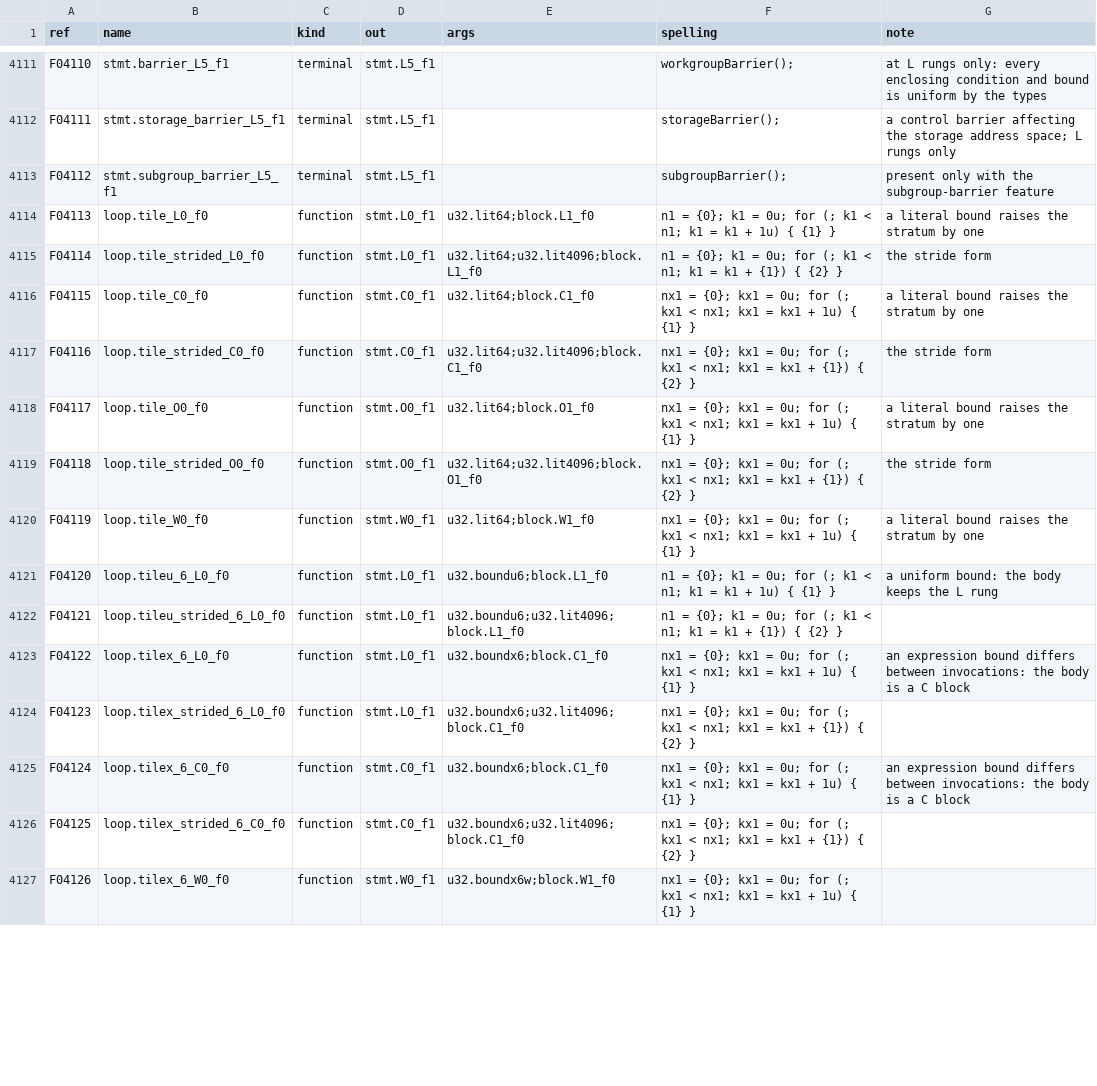
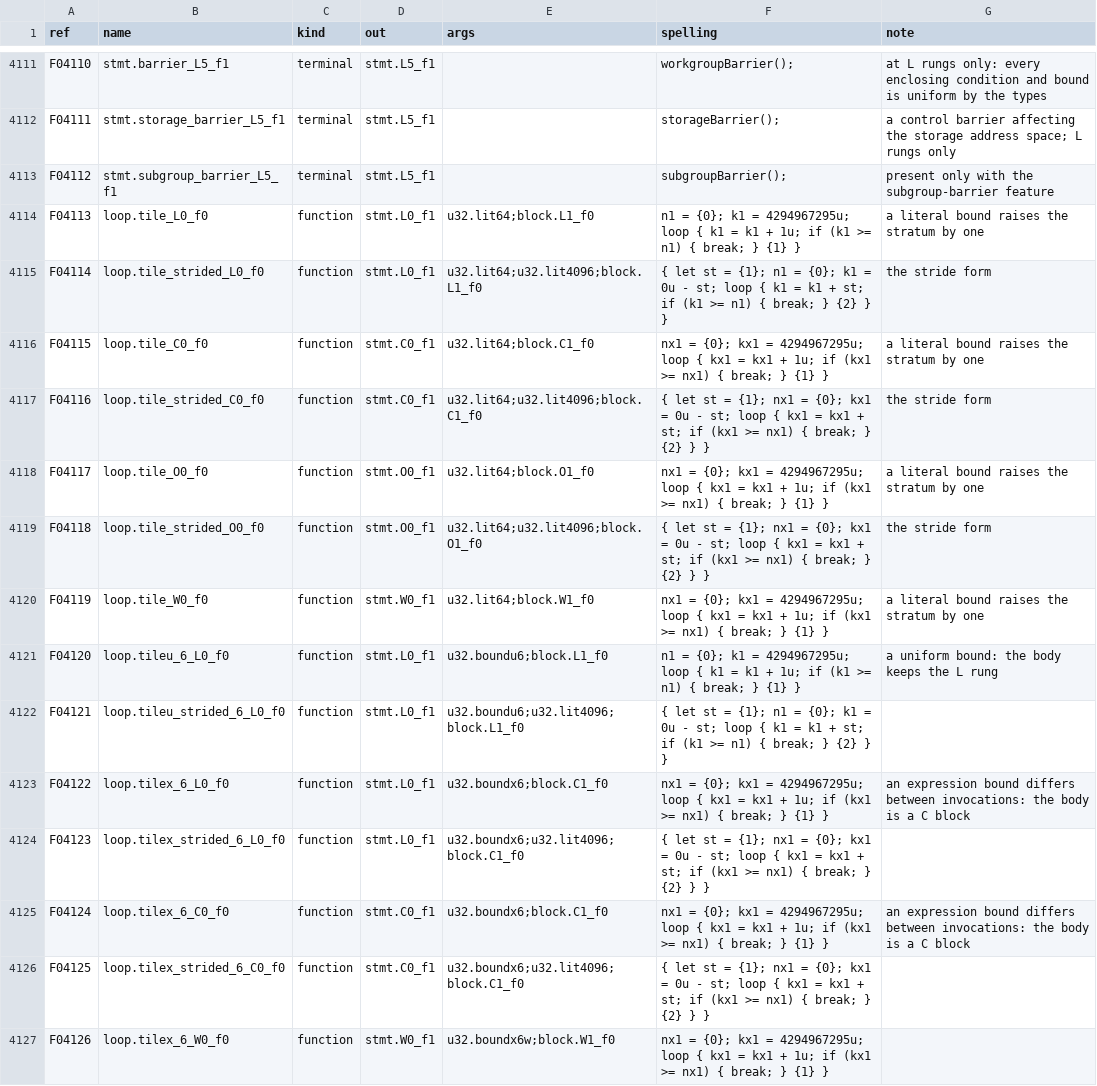
Before and after one commit to Gamakon/fuller, a TSV file: kingdoms/wgsl_true/functions.tsv, drawn as a sheet; only a part is shown, gaps mark what is left out; the diff covers the shown part only.

Commit message:
fix(wgsl_true): Apple's compiler hangs the dispatch on naga's loop with a continuing step (bool loop_init; while(true) {if (!loop_init) k++ ...}; a loop counter reads garbage): counted loops are spelled loop { k = k + 1u; if (k >= n) { break; } body } from k = 4294967295u (a stride loop binds the step once in a let), which naga writes without loop_init; the reduced reproducer terminates (301 ms) and the terminating controls are in the reproducer folder

```diff
--- a/kingdoms/wgsl_true/functions.tsv
+++ b/kingdoms/wgsl_true/functions.tsv
@@ -4113,15 +4113,15 @@ F04111	stmt.storage_barrier_L5_f1	terminal	stmt.L5_f1		storageBarrier();	a contr
 F04112	stmt.subgroup_barrier_L5_f1	terminal	stmt.L5_f1		subgroupBarrier();	present only with the subgroup-barrier feature
-F04113	loop.tile_L0_f0	function	stmt.L0_f1	u32.lit64;block.L1_f0	n1 = {0}; k1 = 0u; for (; k1 < n1; k1 = k1 + 1u) { {1} }	a literal bound raises the stratum by one
-F04114	loop.tile_strided_L0_f0	function	stmt.L0_f1	u32.lit64;u32.lit4096;block.L1_f0	n1 = {0}; k1 = 0u; for (; k1 < n1; k1 = k1 + {1}) { {2} }	the stride form
-F04115	loop.tile_C0_f0	function	stmt.C0_f1	u32.lit64;block.C1_f0	nx1 = {0}; kx1 = 0u; for (; kx1 < nx1; kx1 = kx1 + 1u) { {1} }	a literal bound raises the stratum by one
-F04116	loop.tile_strided_C0_f0	function	stmt.C0_f1	u32.lit64;u32.lit4096;block.C1_f0	nx1 = {0}; kx1 = 0u; for (; kx1 < nx1; kx1 = kx1 + {1}) { {2} }	the stride form
-F04117	loop.tile_O0_f0	function	stmt.O0_f1	u32.lit64;block.O1_f0	nx1 = {0}; kx1 = 0u; for (; kx1 < nx1; kx1 = kx1 + 1u) { {1} }	a literal bound raises the stratum by one
-F04118	loop.tile_strided_O0_f0	function	stmt.O0_f1	u32.lit64;u32.lit4096;block.O1_f0	nx1 = {0}; kx1 = 0u; for (; kx1 < nx1; kx1 = kx1 + {1}) { {2} }	the stride form
-F04119	loop.tile_W0_f0	function	stmt.W0_f1	u32.lit64;block.W1_f0	nx1 = {0}; kx1 = 0u; for (; kx1 < nx1; kx1 = kx1 + 1u) { {1} }	a literal bound raises the stratum by one
-F04120	loop.tileu_6_L0_f0	function	stmt.L0_f1	u32.boundu6;block.L1_f0	n1 = {0}; k1 = 0u; for (; k1 < n1; k1 = k1 + 1u) { {1} }	a uniform bound: the body keeps the L rung
-F04121	loop.tileu_strided_6_L0_f0	function	stmt.L0_f1	u32.boundu6;u32.lit4096;block.L1_f0	n1 = {0}; k1 = 0u; for (; k1 < n1; k1 = k1 + {1}) { {2} }	
-F04122	loop.tilex_6_L0_f0	function	stmt.L0_f1	u32.boundx6;block.C1_f0	nx1 = {0}; kx1 = 0u; for (; kx1 < nx1; kx1 = kx1 + 1u) { {1} }	an expression bound differs between invocations: the body is a C block
-F04123	loop.tilex_strided_6_L0_f0	function	stmt.L0_f1	u32.boundx6;u32.lit4096;block.C1_f0	nx1 = {0}; kx1 = 0u; for (; kx1 < nx1; kx1 = kx1 + {1}) { {2} }	
-F04124	loop.tilex_6_C0_f0	function	stmt.C0_f1	u32.boundx6;block.C1_f0	nx1 = {0}; kx1 = 0u; for (; kx1 < nx1; kx1 = kx1 + 1u) { {1} }	an expression bound differs between invocations: the body is a C block
-F04125	loop.tilex_strided_6_C0_f0	function	stmt.C0_f1	u32.boundx6;u32.lit4096;block.C1_f0	nx1 = {0}; kx1 = 0u; for (; kx1 < nx1; kx1 = kx1 + {1}) { {2} }	
-F04126	loop.tilex_6_W0_f0	function	stmt.W0_f1	u32.boundx6w;block.W1_f0	nx1 = {0}; kx1 = 0u; for (; kx1 < nx1; kx1 = kx1 + 1u) { {1} }	
+F04113	loop.tile_L0_f0	function	stmt.L0_f1	u32.lit64;block.L1_f0	n1 = {0}; k1 = 4294967295u; loop { k1 = k1 + 1u; if (k1 >= n1) { break; } {1} }	a literal bound raises the stratum by one
+F04114	loop.tile_strided_L0_f0	function	stmt.L0_f1	u32.lit64;u32.lit4096;block.L1_f0	{ let st = {1}; n1 = {0}; k1 = 0u - st; loop { k1 = k1 + st; if (k1 >= n1) { break; } {2} } }	the stride form
+F04115	loop.tile_C0_f0	function	stmt.C0_f1	u32.lit64;block.C1_f0	nx1 = {0}; kx1 = 4294967295u; loop { kx1 = kx1 + 1u; if (kx1 >= nx1) { break; } {1} }	a literal bound raises the stratum by one
+F04116	loop.tile_strided_C0_f0	function	stmt.C0_f1	u32.lit64;u32.lit4096;block.C1_f0	{ let st = {1}; nx1 = {0}; kx1 = 0u - st; loop { kx1 = kx1 + st; if (kx1 >= nx1) { break; } {2} } }	the stride form
+F04117	loop.tile_O0_f0	function	stmt.O0_f1	u32.lit64;block.O1_f0	nx1 = {0}; kx1 = 4294967295u; loop { kx1 = kx1 + 1u; if (kx1 >= nx1) { break; } {1} }	a literal bound raises the stratum by one
+F04118	loop.tile_strided_O0_f0	function	stmt.O0_f1	u32.lit64;u32.lit4096;block.O1_f0	{ let st = {1}; nx1 = {0}; kx1 = 0u - st; loop { kx1 = kx1 + st; if (kx1 >= nx1) { break; } {2} } }	the stride form
+F04119	loop.tile_W0_f0	function	stmt.W0_f1	u32.lit64;block.W1_f0	nx1 = {0}; kx1 = 4294967295u; loop { kx1 = kx1 + 1u; if (kx1 >= nx1) { break; } {1} }	a literal bound raises the stratum by one
+F04120	loop.tileu_6_L0_f0	function	stmt.L0_f1	u32.boundu6;block.L1_f0	n1 = {0}; k1 = 4294967295u; loop { k1 = k1 + 1u; if (k1 >= n1) { break; } {1} }	a uniform bound: the body keeps the L rung
+F04121	loop.tileu_strided_6_L0_f0	function	stmt.L0_f1	u32.boundu6;u32.lit4096;block.L1_f0	{ let st = {1}; n1 = {0}; k1 = 0u - st; loop { k1 = k1 + st; if (k1 >= n1) { break; } {2} } }	
+F04122	loop.tilex_6_L0_f0	function	stmt.L0_f1	u32.boundx6;block.C1_f0	nx1 = {0}; kx1 = 4294967295u; loop { kx1 = kx1 + 1u; if (kx1 >= nx1) { break; } {1} }	an expression bound differs between invocations: the body is a C block
+F04123	loop.tilex_strided_6_L0_f0	function	stmt.L0_f1	u32.boundx6;u32.lit4096;block.C1_f0	{ let st = {1}; nx1 = {0}; kx1 = 0u - st; loop { kx1 = kx1 + st; if (kx1 >= nx1) { break; } {2} } }	
+F04124	loop.tilex_6_C0_f0	function	stmt.C0_f1	u32.boundx6;block.C1_f0	nx1 = {0}; kx1 = 4294967295u; loop { kx1 = kx1 + 1u; if (kx1 >= nx1) { break; } {1} }	an expression bound differs between invocations: the body is a C block
+F04125	loop.tilex_strided_6_C0_f0	function	stmt.C0_f1	u32.boundx6;u32.lit4096;block.C1_f0	{ let st = {1}; nx1 = {0}; kx1 = 0u - st; loop { kx1 = kx1 + st; if (kx1 >= nx1) { break; } {2} } }	
+F04126	loop.tilex_6_W0_f0	function	stmt.W0_f1	u32.boundx6w;block.W1_f0	nx1 = {0}; kx1 = 4294967295u; loop { kx1 = kx1 + 1u; if (kx1 >= nx1) { break; } {1} }	
```
Also changed, not shown: 84 edited cells elsewhere in this file, 2 other files.
